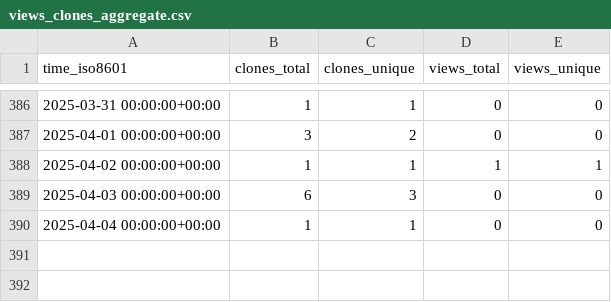
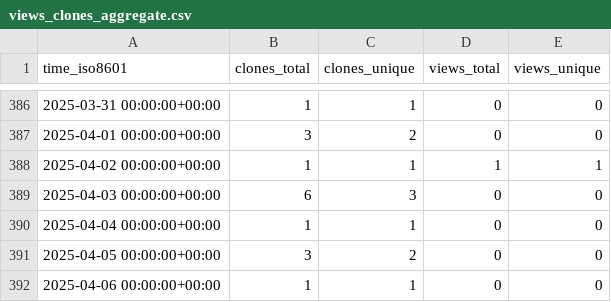
Before and after one commit to stablecaps/rkraken-architecture, a CSV file: stablecaps/rkraken-architecture/ghrs-data/views_clones_aggregate.csv, drawn as a sheet; only a part is shown, gaps mark what is left out.

```diff
--- a/stablecaps/rkraken-architecture/ghrs-data/views_clones_aggregate.csv
+++ b/stablecaps/rkraken-architecture/ghrs-data/views_clones_aggregate.csv
@@ -390 +390,3 @@ time_iso8601,clones_total,clones_unique,views_total,views_unique
 2025-04-04 00:00:00+00:00,1,1,0,0
+2025-04-05 00:00:00+00:00,3,2,0,0
+2025-04-06 00:00:00+00:00,1,1,0,0
```
Also changed, not shown: 1 other file.
